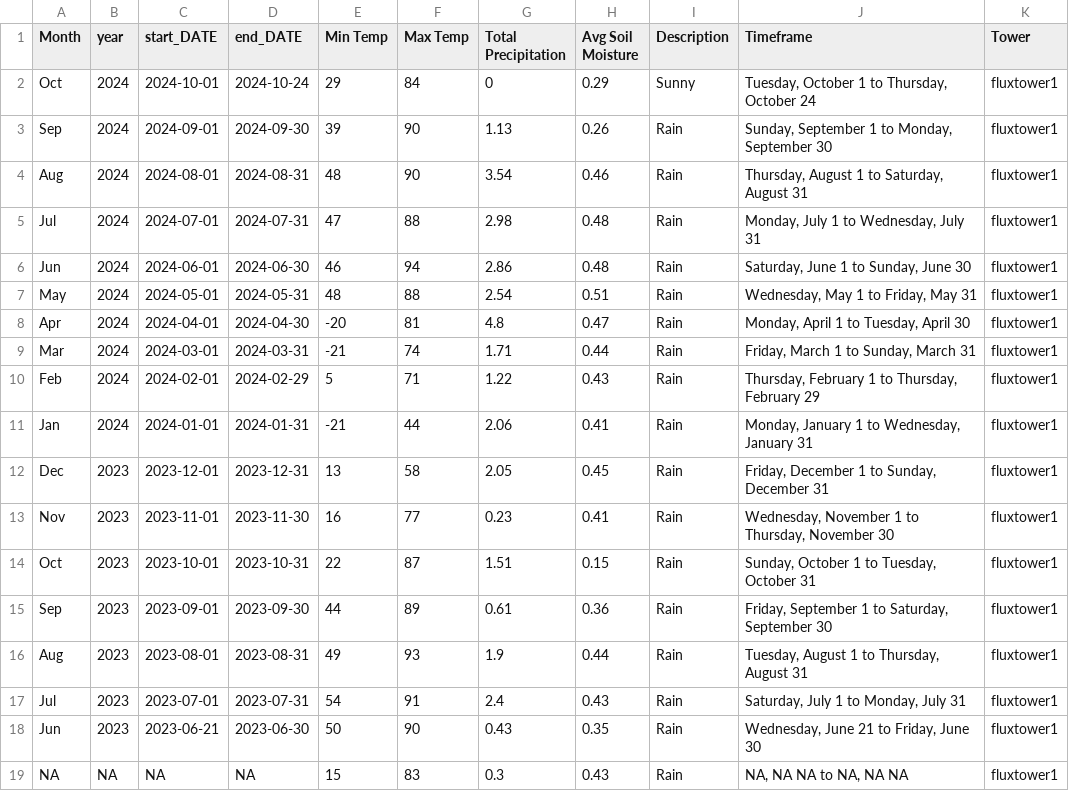
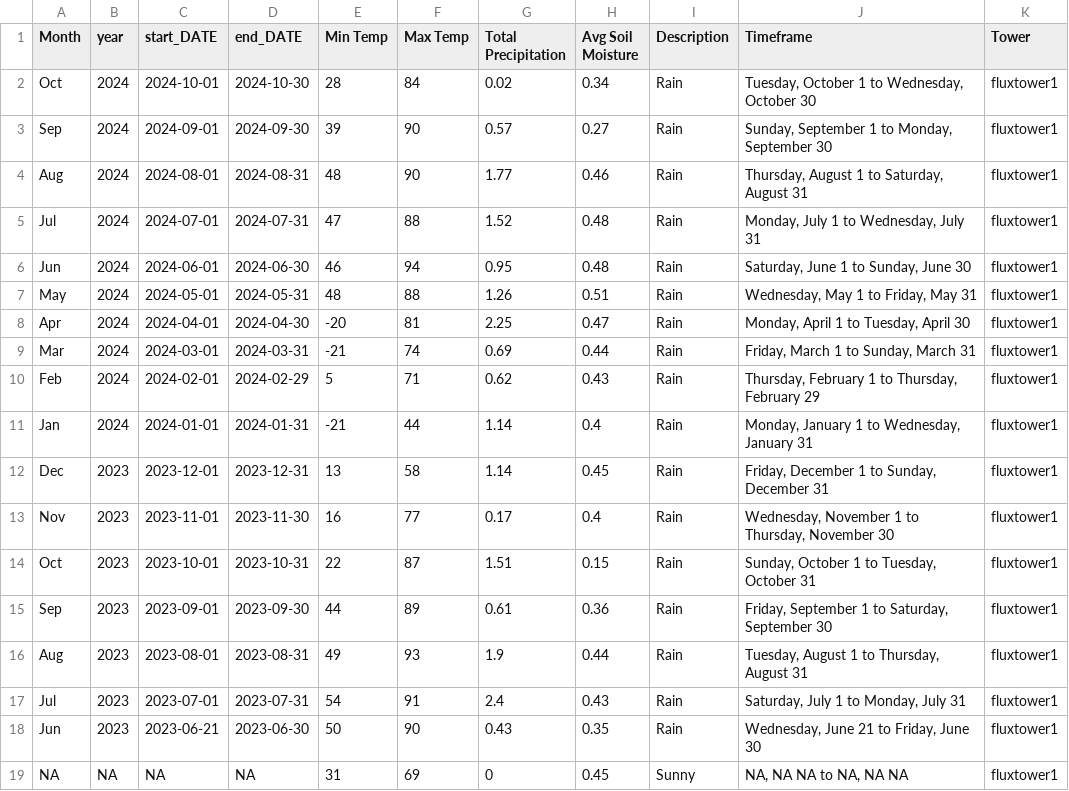
Before and after one commit to kesondrakey/kesondrakey.github.io, a CSV file: files/monthly_fluxtower1.csv, drawn as a sheet.

```diff
--- a/files/monthly_fluxtower1.csv
+++ b/files/monthly_fluxtower1.csv
@@ -1,14 +1,14 @@
 Month,year,start_DATE,end_DATE,Min Temp,Max Temp,Total Precipitation,Avg Soil Moisture,Description,Timeframe,Tower
-Oct,2024,2024-10-01,2024-10-24,29,84,0,0.29,Sunny,"Tuesday, October 1  to  Thursday, October 24",fluxtower1
-Sep,2024,2024-09-01,2024-09-30,39,90,1.13,0.26,Rain,"Sunday, September 1  to  Monday, September 30",fluxtower1
-Aug,2024,2024-08-01,2024-08-31,48,90,3.54,0.46,Rain,"Thursday, August 1  to  Saturday, August 31",fluxtower1
-Jul,2024,2024-07-01,2024-07-31,47,88,2.98,0.48,Rain,"Monday, July 1  to  Wednesday, July 31",fluxtower1
-Jun,2024,2024-06-01,2024-06-30,46,94,2.86,0.48,Rain,"Saturday, June 1  to  Sunday, June 30",fluxtower1
-May,2024,2024-05-01,2024-05-31,48,88,2.54,0.51,Rain,"Wednesday, May 1  to  Friday, May 31",fluxtower1
-Apr,2024,2024-04-01,2024-04-30,-20,81,4.8,0.47,Rain,"Monday, April 1  to  Tuesday, April 30",fluxtower1
-Mar,2024,2024-03-01,2024-03-31,-21,74,1.71,0.44,Rain,"Friday, March 1  to  Sunday, March 31",fluxtower1
-Feb,2024,2024-02-01,2024-02-29,5,71,1.22,0.43,Rain,"Thursday, February 1  to  Thursday, February 29",fluxtower1
-Jan,2024,2024-01-01,2024-01-31,-21,44,2.06,0.41,Rain,"Monday, January 1  to  Wednesday, January 31",fluxtower1
-Dec,2023,2023-12-01,2023-12-31,13,58,2.05,0.45,Rain,"Friday, December 1  to  Sunday, December 31",fluxtower1
-Nov,2023,2023-11-01,2023-11-30,16,77,0.23,0.41,Rain,"Wednesday, November 1  to  Thursday, November 30",fluxtower1
+Oct,2024,2024-10-01,2024-10-30,28,84,0.02,0.34,Rain,"Tuesday, October 1  to  Wednesday, October 30",fluxtower1
+Sep,2024,2024-09-01,2024-09-30,39,90,0.57,0.27,Rain,"Sunday, September 1  to  Monday, September 30",fluxtower1
+Aug,2024,2024-08-01,2024-08-31,48,90,1.77,0.46,Rain,"Thursday, August 1  to  Saturday, August 31",fluxtower1
+Jul,2024,2024-07-01,2024-07-31,47,88,1.52,0.48,Rain,"Monday, July 1  to  Wednesday, July 31",fluxtower1
+Jun,2024,2024-06-01,2024-06-30,46,94,0.95,0.48,Rain,"Saturday, June 1  to  Sunday, June 30",fluxtower1
+May,2024,2024-05-01,2024-05-31,48,88,1.26,0.51,Rain,"Wednesday, May 1  to  Friday, May 31",fluxtower1
+Apr,2024,2024-04-01,2024-04-30,-20,81,2.25,0.47,Rain,"Monday, April 1  to  Tuesday, April 30",fluxtower1
+Mar,2024,2024-03-01,2024-03-31,-21,74,0.69,0.44,Rain,"Friday, March 1  to  Sunday, March 31",fluxtower1
+Feb,2024,2024-02-01,2024-02-29,5,71,0.62,0.43,Rain,"Thursday, February 1  to  Thursday, February 29",fluxtower1
+Jan,2024,2024-01-01,2024-01-31,-21,44,1.14,0.4,Rain,"Monday, January 1  to  Wednesday, January 31",fluxtower1
+Dec,2023,2023-12-01,2023-12-31,13,58,1.14,0.45,Rain,"Friday, December 1  to  Sunday, December 31",fluxtower1
+Nov,2023,2023-11-01,2023-11-30,16,77,0.17,0.4,Rain,"Wednesday, November 1  to  Thursday, November 30",fluxtower1
 Oct,2023,2023-10-01,2023-10-31,22,87,1.51,0.15,Rain,"Sunday, October 1  to  Tuesday, October 31",fluxtower1
@@ -18,2 +18,2 @@ Jul,2023,2023-07-01,2023-07-31,54,91,2.4,0.43,Rain,"Saturday, July 1  to  Monday
 Jun,2023,2023-06-21,2023-06-30,50,90,0.43,0.35,Rain,"Wednesday, June 21  to  Friday, June 30",fluxtower1
-NA,NA,NA,NA,15,83,0.3,0.43,Rain,"NA, NA NA  to  NA, NA NA",fluxtower1
+NA,NA,NA,NA,31,69,0,0.45,Sunny,"NA, NA NA  to  NA, NA NA",fluxtower1
```
Also changed, not shown: files/daily_fluxtower1.csv, files/daily_fluxtower2.csv, 21 other files.
